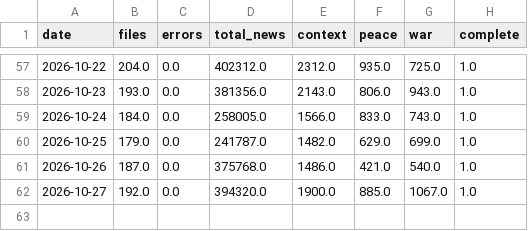
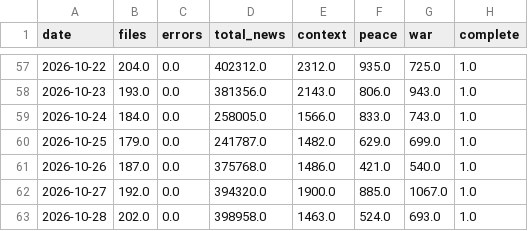
Before and after one commit to DanialSanahurskyj/Personal-Website, a CSV file: data/ngrams_daily.csv, drawn as a sheet; only a part is shown, gaps mark what is left out.

```diff
--- a/data/ngrams_daily.csv
+++ b/data/ngrams_daily.csv
@@ -62 +62,2 @@ date,files,errors,total_news,context,peace,war,complete
 2026-10-27,192.0,0.0,394320.0,1900.0,885.0,1067.0,1.0
+2026-10-28,202.0,0.0,398958.0,1463.0,524.0,693.0,1.0
```
Also changed, not shown: data/war_peace_index.csv.
